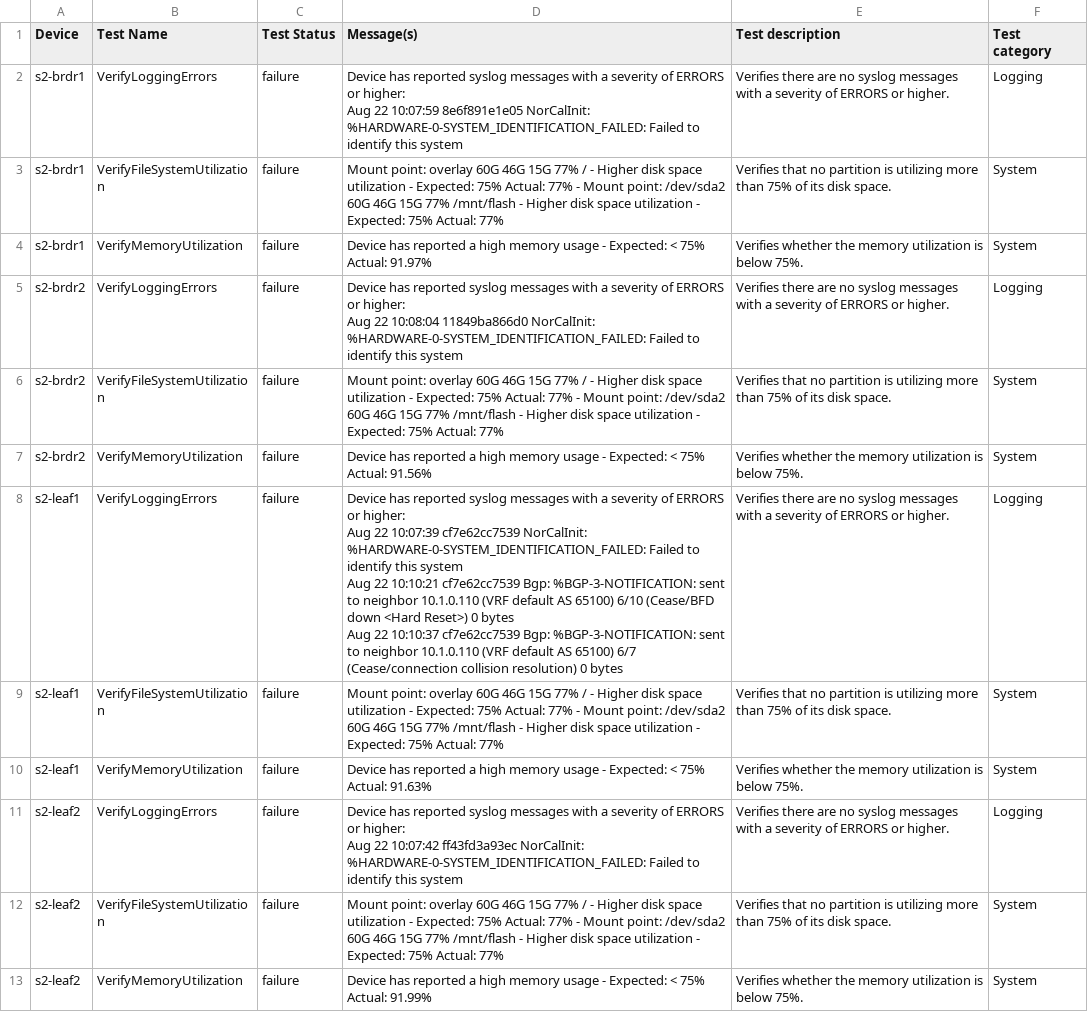
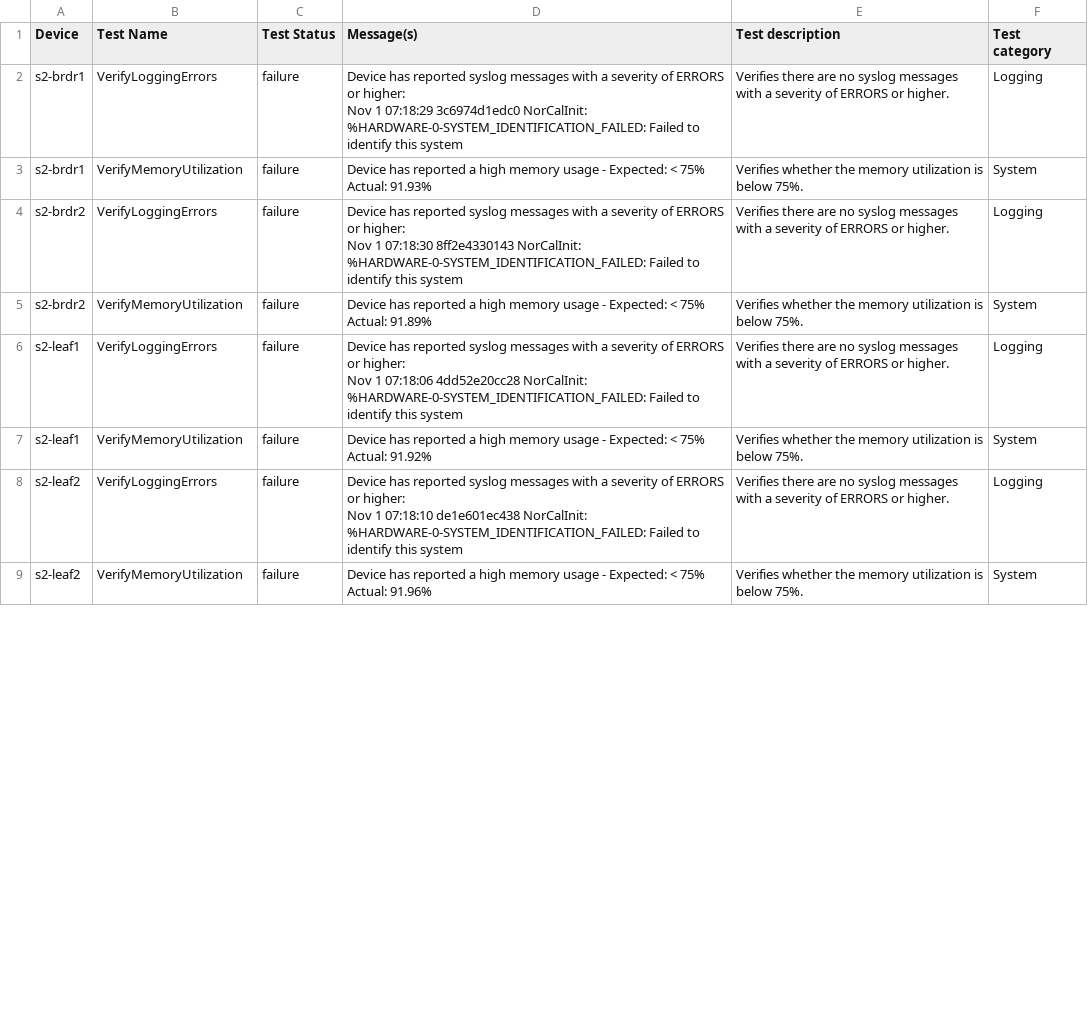
Before and after one commit to youwins-lab/atd_avd_l3_dc, a CSV file: sites/dc2/anta/reports/anta_report.csv, drawn as a sheet; only a part is shown; the diff covers the shown part only.

```diff
--- a/sites/dc2/anta/reports/anta_report.csv
+++ b/sites/dc2/anta/reports/anta_report.csv
@@ -1,27 +1,21 @@
 Device,Test Name,Test Status,Message(s),Test description,Test category
-s2-brdr1,VerifyLoggingErrors,failure,"Device has reported syslog messages with a severity of ERRORS or higher:
-Aug 22 10:07:59 8e6f891e1e05 NorCalInit: %HARDWARE-0-SYSTEM_IDENTIFICATION_FAILED: Failed to identify this system
-
-",Verifies there are no syslog messages with a severity of ERRORS or higher.,Logging
-s2-brdr1,VerifyFileSystemUtilization,failure,Mount point: overlay          60G   46G   15G  77% / - Higher disk space utilization - Expected: 75% Actual: 77% - Mount point: /dev/sda2        60G   46G   15G  77% /mnt/flash - Higher disk space utilization - Expected: 75% Actual: 77%,Verifies that no partition is utilizing more than 75% of its disk space.,System
-s2-brdr1,VerifyMemoryUtilization,failure,Device has reported a high memory usage - Expected: < 75% Actual: 91.97%,Verifies whether the memory utilization is below 75%.,System
-s2-brdr2,VerifyLoggingErrors,failure,"Device has reported syslog messages with a severity of ERRORS or higher:
-Aug 22 10:08:04 11849ba866d0 NorCalInit: %HARDWARE-0-SYSTEM_IDENTIFICATION_FAILED: Failed to identify this system
-
-",Verifies there are no syslog messages with a severity of ERRORS or higher.,Logging
-s2-brdr2,VerifyFileSystemUtilization,failure,Mount point: overlay          60G   46G   15G  77% / - Higher disk space utilization - Expected: 75% Actual: 77% - Mount point: /dev/sda2        60G   46G   15G  77% /mnt/flash - Higher disk space utilization - Expected: 75% Actual: 77%,Verifies that no partition is utilizing more than 75% of its disk space.,System
-s2-brdr2,VerifyMemoryUtilization,failure,Device has reported a high memory usage - Expected: < 75% Actual: 91.56%,Verifies whether the memory utilization is below 75%.,System
-s2-leaf1,VerifyLoggingErrors,failure,"Device has reported syslog messages with a severity of ERRORS or higher:
-Aug 22 10:07:39 cf7e62cc7539 NorCalInit: %HARDWARE-0-SYSTEM_IDENTIFICATION_FAILED: Failed to identify this system
- Aug 22 10:10:21 cf7e62cc7539 Bgp: %BGP-3-NOTIFICATION: sent to neighbor 10.1.0.110 (VRF default AS 65100) 6/10 (Cease/BFD down <Hard Reset>) 0 bytes
- Aug 22 10:10:37 cf7e62cc7539 Bgp: %BGP-3-NOTIFICATION: sent to neighbor 10.1.0.110 (VRF default AS 65100) 6/7 (Cease/connection collision resolution) 0 bytes
-
-",Verifies there are no syslog messages with a severity of ERRORS or higher.,Logging
-s2-leaf1,VerifyFileSystemUtilization,failure,Mount point: overlay          60G   46G   15G  77% / - Higher disk space utilization - Expected: 75% Actual: 77% - Mount point: /dev/sda2        60G   46G   15G  77% /mnt/flash - Higher disk space utilization - Expected: 75% Actual: 77%,Verifies that no partition is utilizing more than 75% of its disk space.,System
-s2-leaf1,VerifyMemoryUtilization,failure,Device has reported a high memory usage - Expected: < 75% Actual: 91.63%,Verifies whether the memory utilization is below 75%.,System
-s2-leaf2,VerifyLoggingErrors,failure,"Device has reported syslog messages with a severity of ERRORS or higher:
-Aug 22 10:07:42 ff43fd3a93ec NorCalInit: %HARDWARE-0-SYSTEM_IDENTIFICATION_FAILED: Failed to identify this system
-
-",Verifies there are no syslog messages with a severity of ERRORS or higher.,Logging
-s2-leaf2,VerifyFileSystemUtilization,failure,Mount point: overlay          60G   46G   15G  77% / - Higher disk space utilization - Expected: 75% Actual: 77% - Mount point: /dev/sda2        60G   46G   15G  77% /mnt/flash - Higher disk space utilization - Expected: 75% Actual: 77%,Verifies that no partition is utilizing more than 75% of its disk space.,System
-s2-leaf2,VerifyMemoryUtilization,failure,Device has reported a high memory usage - Expected: < 75% Actual: 91.99%,Verifies whether the memory utilization is below 75%.,System
+s2-brdr1,VerifyLoggingErrors,failure,"Device has reported syslog messages with a severity of ERRORS or higher:
+Nov  1 07:18:29 3c6974d1edc0 NorCalInit: %HARDWARE-0-SYSTEM_IDENTIFICATION_FAILED: Failed to identify this system
+
+",Verifies there are no syslog messages with a severity of ERRORS or higher.,Logging
+s2-brdr1,VerifyMemoryUtilization,failure,Device has reported a high memory usage - Expected: < 75% Actual: 91.93%,Verifies whether the memory utilization is below 75%.,System
+s2-brdr2,VerifyLoggingErrors,failure,"Device has reported syslog messages with a severity of ERRORS or higher:
+Nov  1 07:18:30 8ff2e4330143 NorCalInit: %HARDWARE-0-SYSTEM_IDENTIFICATION_FAILED: Failed to identify this system
+
+",Verifies there are no syslog messages with a severity of ERRORS or higher.,Logging
+s2-brdr2,VerifyMemoryUtilization,failure,Device has reported a high memory usage - Expected: < 75% Actual: 91.89%,Verifies whether the memory utilization is below 75%.,System
+s2-leaf1,VerifyLoggingErrors,failure,"Device has reported syslog messages with a severity of ERRORS or higher:
+Nov  1 07:18:06 4dd52e20cc28 NorCalInit: %HARDWARE-0-SYSTEM_IDENTIFICATION_FAILED: Failed to identify this system
+
+",Verifies there are no syslog messages with a severity of ERRORS or higher.,Logging
+s2-leaf1,VerifyMemoryUtilization,failure,Device has reported a high memory usage - Expected: < 75% Actual: 91.92%,Verifies whether the memory utilization is below 75%.,System
+s2-leaf2,VerifyLoggingErrors,failure,"Device has reported syslog messages with a severity of ERRORS or higher:
+Nov  1 07:18:10 de1e601ec438 NorCalInit: %HARDWARE-0-SYSTEM_IDENTIFICATION_FAILED: Failed to identify this system
+
+",Verifies there are no syslog messages with a severity of ERRORS or higher.,Logging
+s2-leaf2,VerifyMemoryUtilization,failure,Device has reported a high memory usage - Expected: < 75% Actual: 91.96%,Verifies whether the memory utilization is below 75%.,System
```
Also changed, not shown: 8 added rows, 4 removed rows and 8 edited cells elsewhere in this file, sites/dc1/anta/reports/anta_report.csv, 36 other files.
